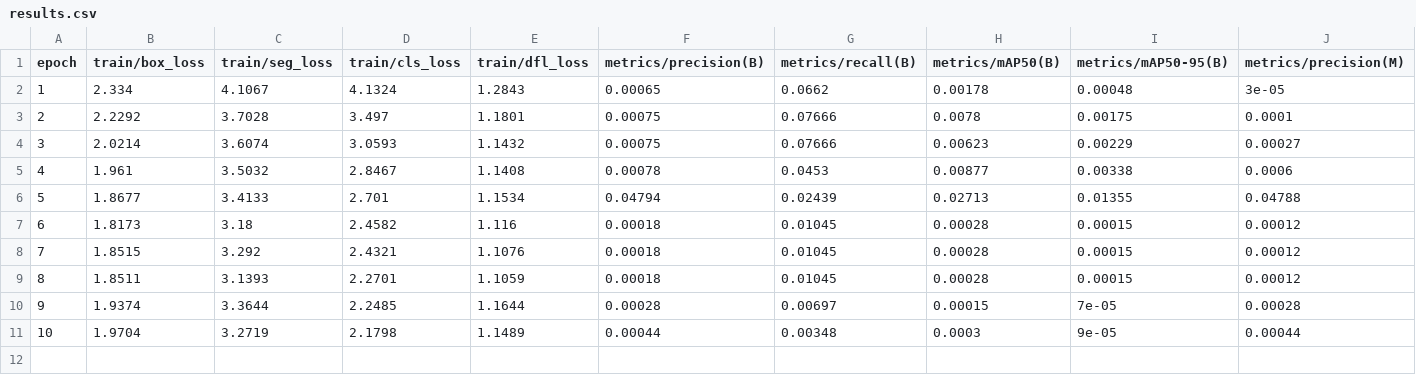
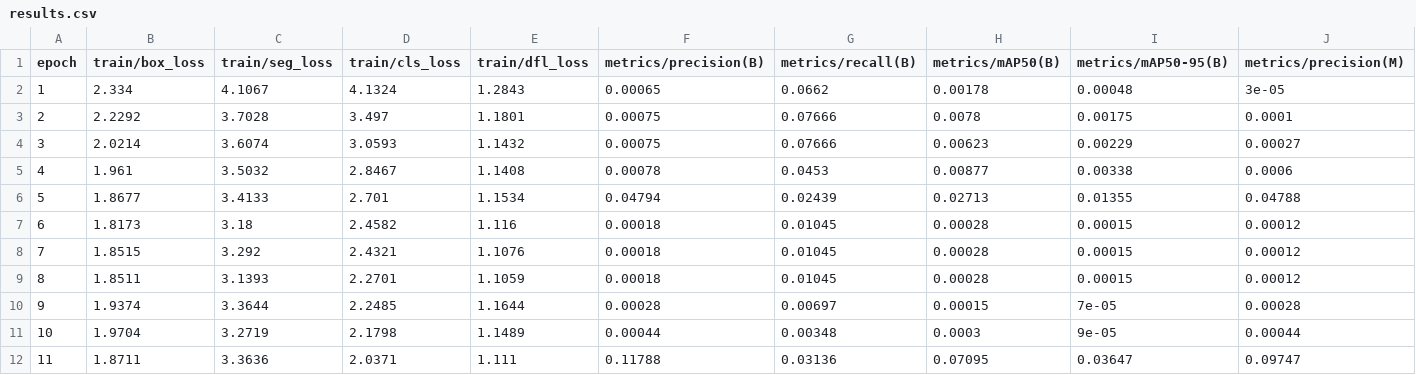
Before and after one commit to BitCoderSB/3BHackathon, a CSV file: runs/anaquel_3b_v2/results.csv, drawn as a sheet; only a part is shown; rows hold the shown columns only; the diff names each change by its address in the sheet, - before the commit and + after, or states it on an @@ line.

```diff
--- a/runs/anaquel_3b_v2/results.csv
+++ b/runs/anaquel_3b_v2/results.csv
+row 12: 11 | 1.8711 | 3.3636 | 2.0371 | 1.111 | 0.11788 | 0.03136 | 0.07095 | 0.03647 | 0.09747
```
Also changed, not shown: 4 other files.
